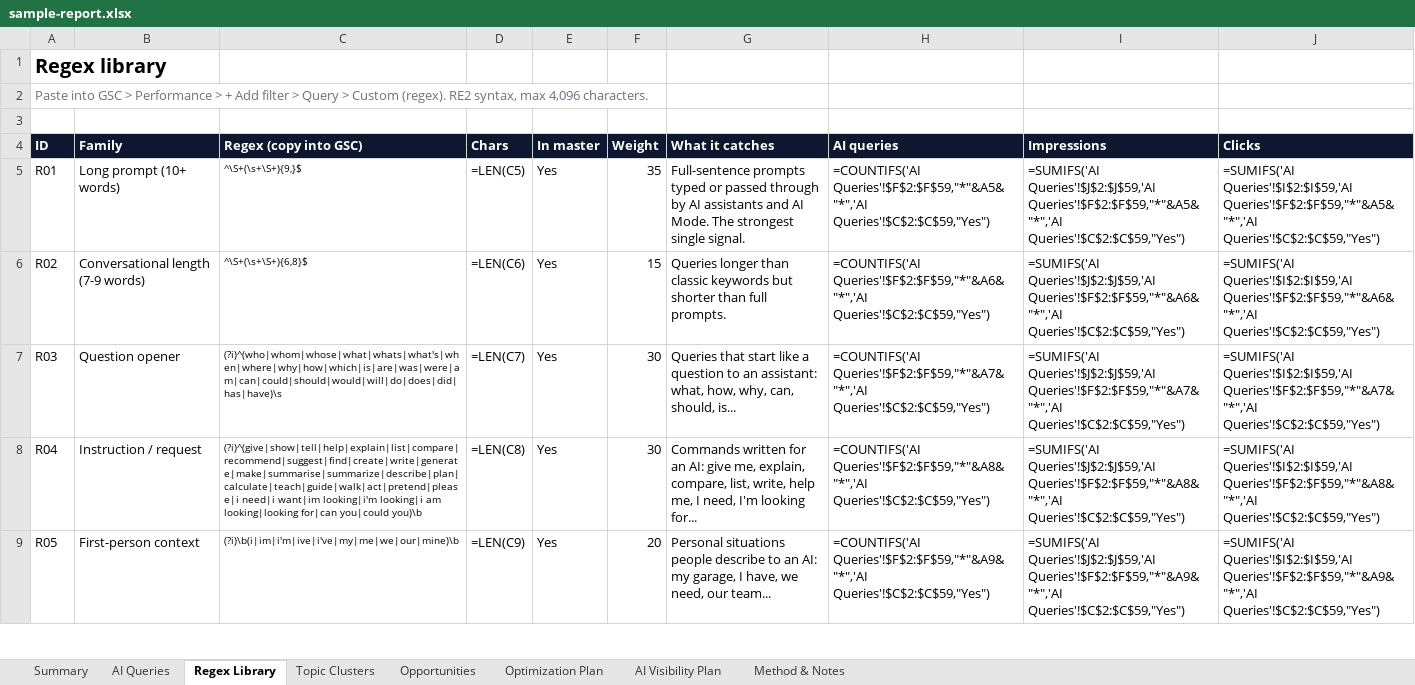
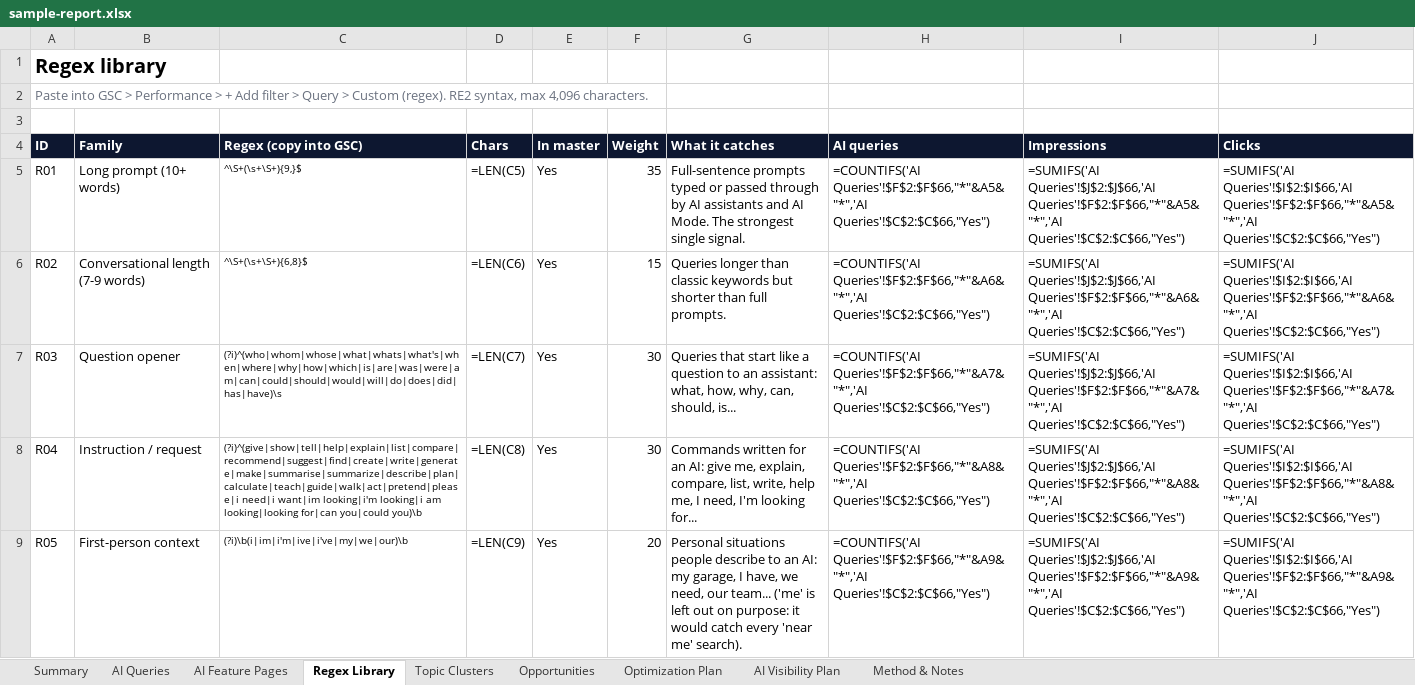
Before and after one commit to akifseospecialist-digitalmarketer/ai-queries-finder, an Excel workbook: examples/sample-report.xlsx, sheet Regex Library, drawn as a sheet; only a part is shown; values as stored, in another font and other column widths than the file's, no borders; formulas without a stored value are shown as written; conditional formats not drawn; the diff covers the shown part only; the diff names each change by its address in the sheet, - before the commit and + after, or states it on an @@ line.

Commit message:
Tested live in Search Console: Generative AI report, URL filters, follow-ups
- Read the GSC Generative AI features report (pages) and map pages to topics
- Open GSC views by URL (metrics, num_of_months, breakdown=page, query=~regex)
  instead of the filter menu, which closes under automated clicks
- Detect the not-signed-in redirect to /search-console/about
- New regex families: R11 AI Mode follow-ups, R12 AI agent searches;
  R05 no longer matches "near me"; R10 allows "https //"
- AI Overview flag needs 20+ impressions; TSV input for scraped tables
- New AI Feature Pages tab (9 tabs); --gsc-urls, --ai-pages, --pages, --ai-total

```diff
--- a/examples/sample-report.xlsx (sheet Regex Library)
+++ b/examples/sample-report.xlsx (sheet Regex Library)
+sheet tab: AI Feature Pages
-H5 (AI queries): =COUNTIFS('AI Queries'!$F$2:$F$59,"*"&A5&"*",'AI Queries'!$C$2:$C$59,"Yes")
+H5 (AI queries): =COUNTIFS('AI Queries'!$F$2:$F$66,"*"&A5&"*",'AI Queries'!$C$2:$C$66,"Yes")
-I5 (Impressions): =SUMIFS('AI Queries'!$J$2:$J$59,'AI Queries'!$F$2:$F$59,"*"&A5&"*",'AI Queries'!$C$2:$C$59,"Yes")
+I5 (Impressions): =SUMIFS('AI Queries'!$J$2:$J$66,'AI Queries'!$F$2:$F$66,"*"&A5&"*",'AI Queries'!$C$2:$C$66,"Yes")
-J5 (Clicks): =SUMIFS('AI Queries'!$I$2:$I$59,'AI Queries'!$F$2:$F$59,"*"&A5&"*",'AI Queries'!$C$2:$C$59,"Yes")
+J5 (Clicks): =SUMIFS('AI Queries'!$I$2:$I$66,'AI Queries'!$F$2:$F$66,"*"&A5&"*",'AI Queries'!$C$2:$C$66,"Yes")
-H6 (AI queries): =COUNTIFS('AI Queries'!$F$2:$F$59,"*"&A6&"*",'AI Queries'!$C$2:$C$59,"Yes")
+H6 (AI queries): =COUNTIFS('AI Queries'!$F$2:$F$66,"*"&A6&"*",'AI Queries'!$C$2:$C$66,"Yes")
-I6 (Impressions): =SUMIFS('AI Queries'!$J$2:$J$59,'AI Queries'!$F$2:$F$59,"*"&A6&"*",'AI Queries'!$C$2:$C$59,"Yes")
+I6 (Impressions): =SUMIFS('AI Queries'!$J$2:$J$66,'AI Queries'!$F$2:$F$66,"*"&A6&"*",'AI Queries'!$C$2:$C$66,"Yes")
-J6 (Clicks): =SUMIFS('AI Queries'!$I$2:$I$59,'AI Queries'!$F$2:$F$59,"*"&A6&"*",'AI Queries'!$C$2:$C$59,"Yes")
+J6 (Clicks): =SUMIFS('AI Queries'!$I$2:$I$66,'AI Queries'!$F$2:$F$66,"*"&A6&"*",'AI Queries'!$C$2:$C$66,"Yes")
-H7 (AI queries): =COUNTIFS('AI Queries'!$F$2:$F$59,"*"&A7&"*",'AI Queries'!$C$2:$C$59,"Yes")
+H7 (AI queries): =COUNTIFS('AI Queries'!$F$2:$F$66,"*"&A7&"*",'AI Queries'!$C$2:$C$66,"Yes")
-I7 (Impressions): =SUMIFS('AI Queries'!$J$2:$J$59,'AI Queries'!$F$2:$F$59,"*"&A7&"*",'AI Queries'!$C$2:$C$59,"Yes")
+I7 (Impressions): =SUMIFS('AI Queries'!$J$2:$J$66,'AI Queries'!$F$2:$F$66,"*"&A7&"*",'AI Queries'!$C$2:$C$66,"Yes")
-J7 (Clicks): =SUMIFS('AI Queries'!$I$2:$I$59,'AI Queries'!$F$2:$F$59,"*"&A7&"*",'AI Queries'!$C$2:$C$59,"Yes")
+J7 (Clicks): =SUMIFS('AI Queries'!$I$2:$I$66,'AI Queries'!$F$2:$F$66,"*"&A7&"*",'AI Queries'!$C$2:$C$66,"Yes")
-H8 (AI queries): =COUNTIFS('AI Queries'!$F$2:$F$59,"*"&A8&"*",'AI Queries'!$C$2:$C$59,"Yes")
+H8 (AI queries): =COUNTIFS('AI Queries'!$F$2:$F$66,"*"&A8&"*",'AI Queries'!$C$2:$C$66,"Yes")
-I8 (Impressions): =SUMIFS('AI Queries'!$J$2:$J$59,'AI Queries'!$F$2:$F$59,"*"&A8&"*",'AI Queries'!$C$2:$C$59,"Yes")
+I8 (Impressions): =SUMIFS('AI Queries'!$J$2:$J$66,'AI Queries'!$F$2:$F$66,"*"&A8&"*",'AI Queries'!$C$2:$C$66,"Yes")
-J8 (Clicks): =SUMIFS('AI Queries'!$I$2:$I$59,'AI Queries'!$F$2:$F$59,"*"&A8&"*",'AI Queries'!$C$2:$C$59,"Yes")
+J8 (Clicks): =SUMIFS('AI Queries'!$I$2:$I$66,'AI Queries'!$F$2:$F$66,"*"&A8&"*",'AI Queries'!$C$2:$C$66,"Yes")
-C9 (Regex (copy into GSC)): (?i)\b(i|im|i'm|ive|i've|my|me|we|our|mine)\b
+C9 (Regex (copy into GSC)): (?i)\b(i|im|i'm|ive|i've|my|we|our)\b
-G9 (What it catches): …our team...
+G9 (What it catches): …our team... ('me' is left out on purpose: it would catch every 'near me' search).
-H9 (AI queries): =COUNTIFS('AI Queries'!$F$2:$F$59,"*"&A9&"*",'AI Queries'!$C$2:$C$59,"Yes")
+H9 (AI queries): =COUNTIFS('AI Queries'!$F$2:$F$66,"*"&A9&"*",'AI Queries'!$C$2:$C$66,"Yes")
-I9 (Impressions): =SUMIFS('AI Queries'!$J$2:$J$59,'AI Queries'!$F$2:$F$59,"*"&A9&"*",'AI Queries'!$C$2:$C$59,"Yes")
+I9 (Impressions): =SUMIFS('AI Queries'!$J$2:$J$66,'AI Queries'!$F$2:$F$66,"*"&A9&"*",'AI Queries'!$C$2:$C$66,"Yes")
-J9 (Clicks): =SUMIFS('AI Queries'!$I$2:$I$59,'AI Queries'!$F$2:$F$59,"*"&A9&"*",'AI Queries'!$C$2:$C$59,"Yes")
+J9 (Clicks): =SUMIFS('AI Queries'!$I$2:$I$66,'AI Queries'!$F$2:$F$66,"*"&A9&"*",'AI Queries'!$C$2:$C$66,"Yes")
```
Also changed, not shown: 2 added rows and 22 edited cells elsewhere in this sheet, sheet AI Queries, sheet Topic Clusters, sheet Opportunities, sheet Optimization Plan, sheet Summary, sheet Method & Notes, 1 more sheet, 22 other files.
